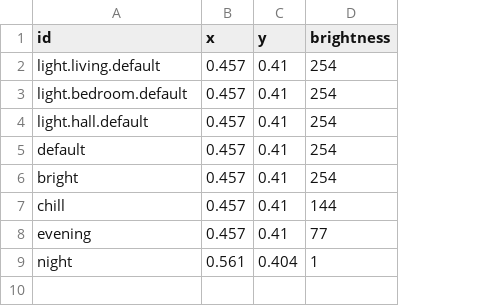
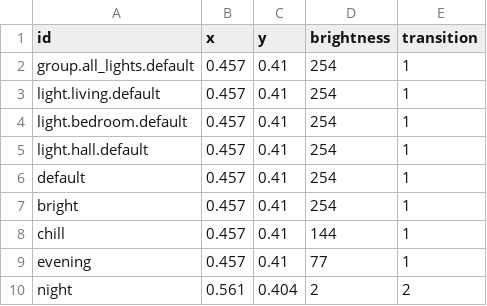
Before and after one commit to Twanislas/home-assistant, a CSV file: light_profiles.csv, drawn as a sheet; addresses are those after the commit; the diff names each change by its address in the sheet, - before the commit and + after, or states it on an @@ line.

Commit message:
Update light profiles with transition parameter

```diff
--- a/light_profiles.csv
+++ b/light_profiles.csv
+column E (transition), rows 3-10: 1 | 1 | 1 | 1 | 1 | 1 | 1 | 2
+row 2: group.all_lights.default | 0.457 | 0.41 | 254 | 1
-D10 (brightness): 1
+D10 (brightness): 2
```
